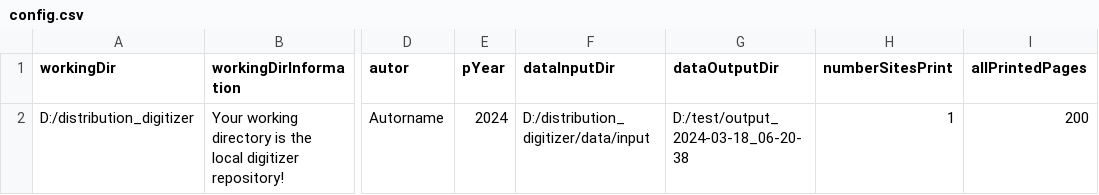
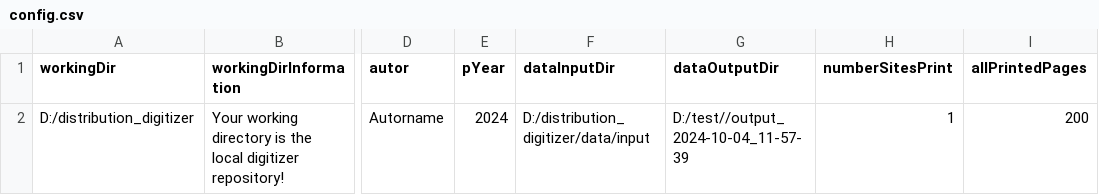
Before and after one commit to environmentalinformatics-marburg/distribution_digitizer, a CSV file: config/config.csv, drawn as a sheet; only a part is shown, gaps mark what is left out; the diff names each change by its address in the sheet, - before the commit and + after, or states it on an @@ line.

```diff
--- a/config/config.csv
+++ b/config/config.csv
-G2 (dataOutputDir): D:/test/output_2024-03-18_06-20-38
+G2 (dataOutputDir): D:/test//output_2024-10-04_11-57-39
```
Also changed, not shown: config/shinyfields_detect_maps.csv, 1 other file.
